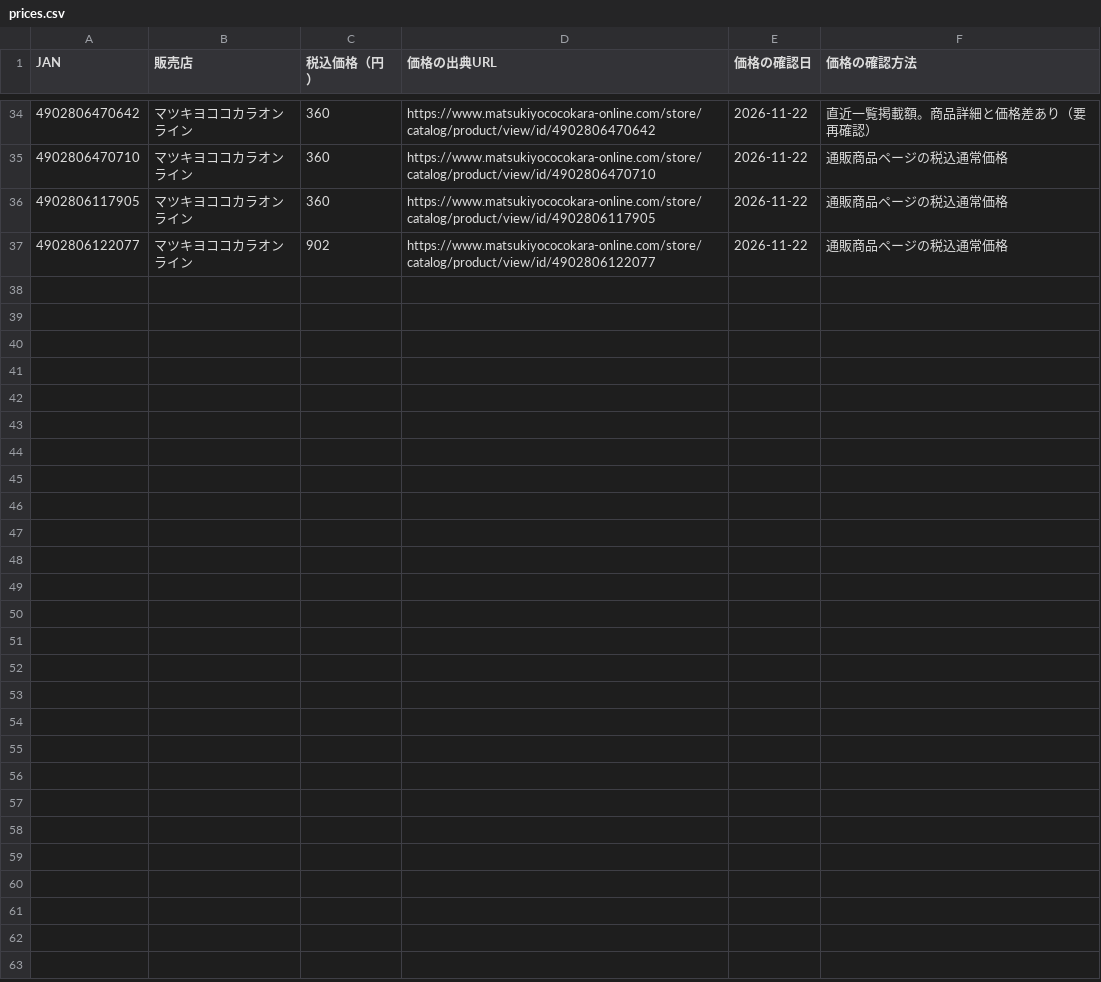
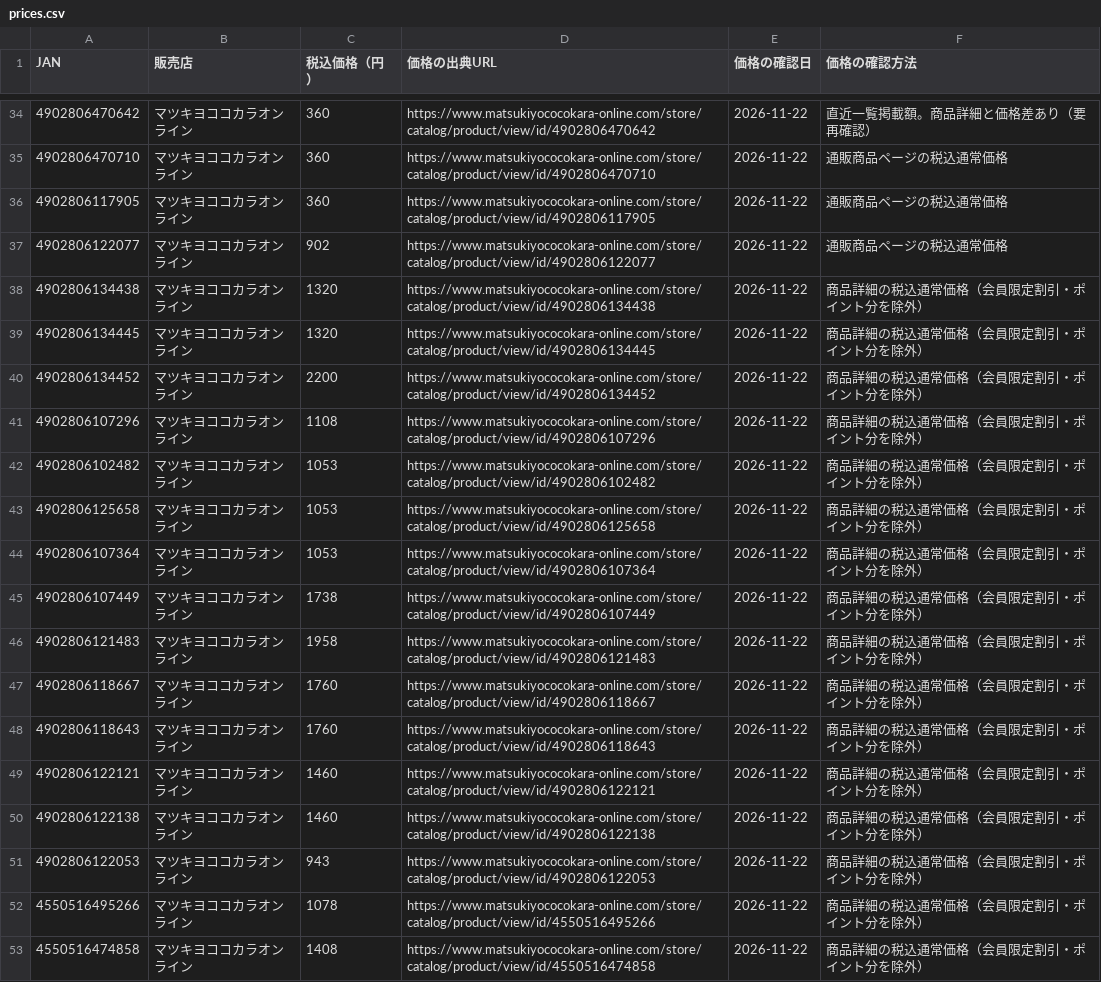
Before and after one commit to 28nznkffck-arch/skincare-optimizer, a CSV file: catalog-men/prices.csv, drawn as a sheet; only a part is shown, gaps mark what is left out.

```diff
--- a/catalog-men/prices.csv
+++ b/catalog-men/prices.csv
@@ -37 +37,17 @@
 4902806122077,マツキヨココカラオンライン,902,https://www.matsukiyococokara-online.com/store/catalog/product/view/id/4902806122077,2026-11-22,通販商品ページの税込通常価格
+4902806134438,マツキヨココカラオンライン,1320,https://www.matsukiyococokara-online.com/store/catalog/product/view/id/4902806134438,2026-11-22,商品詳細の税込通常価格（会員限定割引・ポイント分を除外）
+4902806134445,マツキヨココカラオンライン,1320,https://www.matsukiyococokara-online.com/store/catalog/product/view/id/4902806134445,2026-11-22,商品詳細の税込通常価格（会員限定割引・ポイント分を除外）
+4902806134452,マツキヨココカラオンライン,2200,https://www.matsukiyococokara-online.com/store/catalog/product/view/id/4902806134452,2026-11-22,商品詳細の税込通常価格（会員限定割引・ポイント分を除外）
+4902806107296,マツキヨココカラオンライン,1108,https://www.matsukiyococokara-online.com/store/catalog/product/view/id/4902806107296,2026-11-22,商品詳細の税込通常価格（会員限定割引・ポイント分を除外）
+4902806102482,マツキヨココカラオンライン,1053,https://www.matsukiyococokara-online.com/store/catalog/product/view/id/4902806102482,2026-11-22,商品詳細の税込通常価格（会員限定割引・ポイント分を除外）
+4902806125658,マツキヨココカラオンライン,1053,https://www.matsukiyococokara-online.com/store/catalog/product/view/id/4902806125658,2026-11-22,商品詳細の税込通常価格（会員限定割引・ポイント分を除外）
+4902806107364,マツキヨココカラオンライン,1053,https://www.matsukiyococokara-online.com/store/catalog/product/view/id/4902806107364,2026-11-22,商品詳細の税込通常価格（会員限定割引・ポイント分を除外）
+4902806107449,マツキヨココカラオンライン,1738,https://www.matsukiyococokara-online.com/store/catalog/product/view/id/4902806107449,2026-11-22,商品詳細の税込通常価格（会員限定割引・ポイント分を除外）
+4902806121483,マツキヨココカラオンライン,1958,https://www.matsukiyococokara-online.com/store/catalog/product/view/id/4902806121483,2026-11-22,商品詳細の税込通常価格（会員限定割引・ポイント分を除外）
+4902806118667,マツキヨココカラオンライン,1760,https://www.matsukiyococokara-online.com/store/catalog/product/view/id/4902806118667,2026-11-22,商品詳細の税込通常価格（会員限定割引・ポイント分を除外）
+4902806118643,マツキヨココカラオンライン,1760,https://www.matsukiyococokara-online.com/store/catalog/product/view/id/4902806118643,2026-11-22,商品詳細の税込通常価格（会員限定割引・ポイント分を除外）
+4902806122121,マツキヨココカラオンライン,1460,https://www.matsukiyococokara-online.com/store/catalog/product/view/id/4902806122121,2026-11-22,商品詳細の税込通常価格（会員限定割引・ポイント分を除外）
+4902806122138,マツキヨココカラオンライン,1460,https://www.matsukiyococokara-online.com/store/catalog/product/view/id/4902806122138,2026-11-22,商品詳細の税込通常価格（会員限定割引・ポイント分を除外）
+4902806122053,マツキヨココカラオンライン,943,https://www.matsukiyococokara-online.com/store/catalog/product/view/id/4902806122053,2026-11-22,商品詳細の税込通常価格（会員限定割引・ポイント分を除外）
+4550516495266,マツキヨココカラオンライン,1078,https://www.matsukiyococokara-online.com/store/catalog/product/view/id/4550516495266,2026-11-22,商品詳細の税込通常価格（会員限定割引・ポイント分を除外）
+4550516474858,マツキヨココカラオンライン,1408,https://www.matsukiyococokara-online.com/store/catalog/product/view/id/4550516474858,2026-11-22,商品詳細の税込通常価格（会員限定割引・ポイント分を除外）
```
Also changed, not shown: catalog-men/scores.csv, 6 other files.
